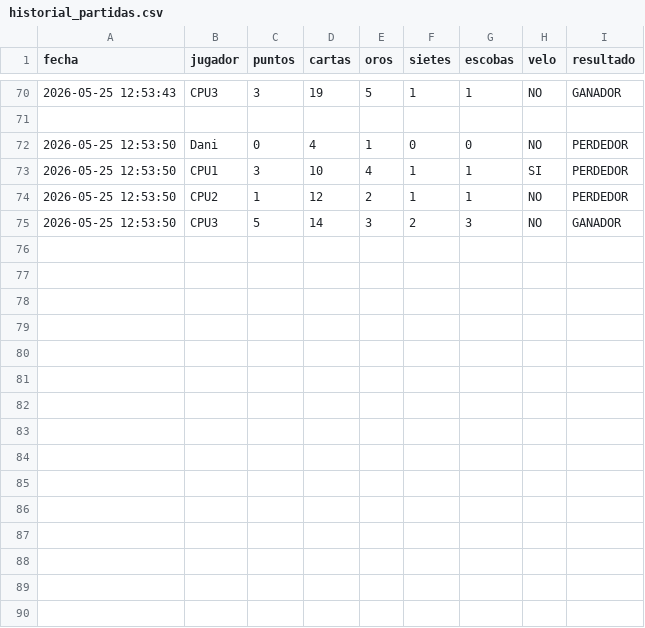
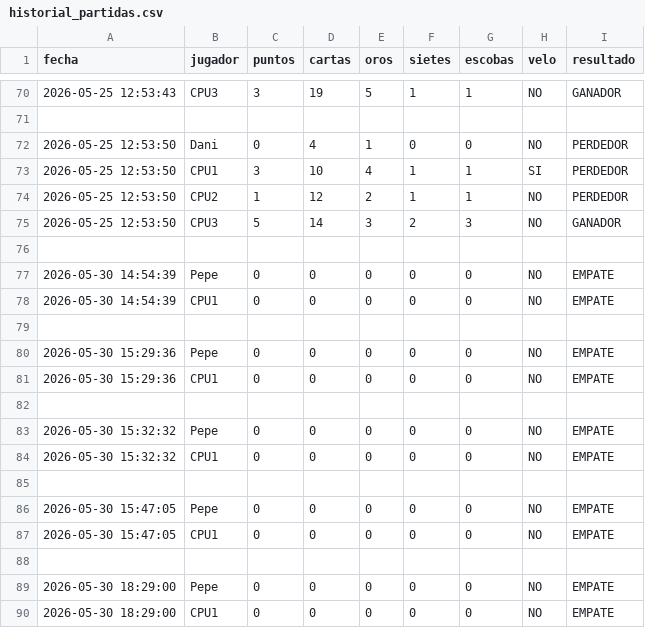
Before and after one commit to daniparedesbarbosa-boop/Proyecto-Escoba, a CSV file: historial_partidas.csv, drawn as a sheet; only a part is shown, gaps mark what is left out; the diff names each change by its address in the sheet, - before the commit and + after, or states it on an @@ line.

```diff
--- a/historial_partidas.csv
+++ b/historial_partidas.csv
+row 76: (empty)
+row 77: 2026-05-30 14:54:39 | Pepe | 0 | 0 | 0 | 0 | 0 | NO | EMPATE
+row 78: 2026-05-30 14:54:39 | CPU1 | 0 | 0 | 0 | 0 | 0 | NO | EMPATE
+row 79: (empty)
+row 80: 2026-05-30 15:29:36 | Pepe | 0 | 0 | 0 | 0 | 0 | NO | EMPATE
+row 81: 2026-05-30 15:29:36 | CPU1 | 0 | 0 | 0 | 0 | 0 | NO | EMPATE
+row 82: (empty)
+row 83: 2026-05-30 15:32:32 | Pepe | 0 | 0 | 0 | 0 | 0 | NO | EMPATE
+row 84: 2026-05-30 15:32:32 | CPU1 | 0 | 0 | 0 | 0 | 0 | NO | EMPATE
+row 85: (empty)
+row 86: 2026-05-30 15:47:05 | Pepe | 0 | 0 | 0 | 0 | 0 | NO | EMPATE
+row 87: 2026-05-30 15:47:05 | CPU1 | 0 | 0 | 0 | 0 | 0 | NO | EMPATE
+row 88: (empty)
+row 89: 2026-05-30 18:29:00 | Pepe | 0 | 0 | 0 | 0 | 0 | NO | EMPATE
+row 90: 2026-05-30 18:29:00 | CPU1 | 0 | 0 | 0 | 0 | 0 | NO | EMPATE
```
Also changed, not shown: 16 other files.
